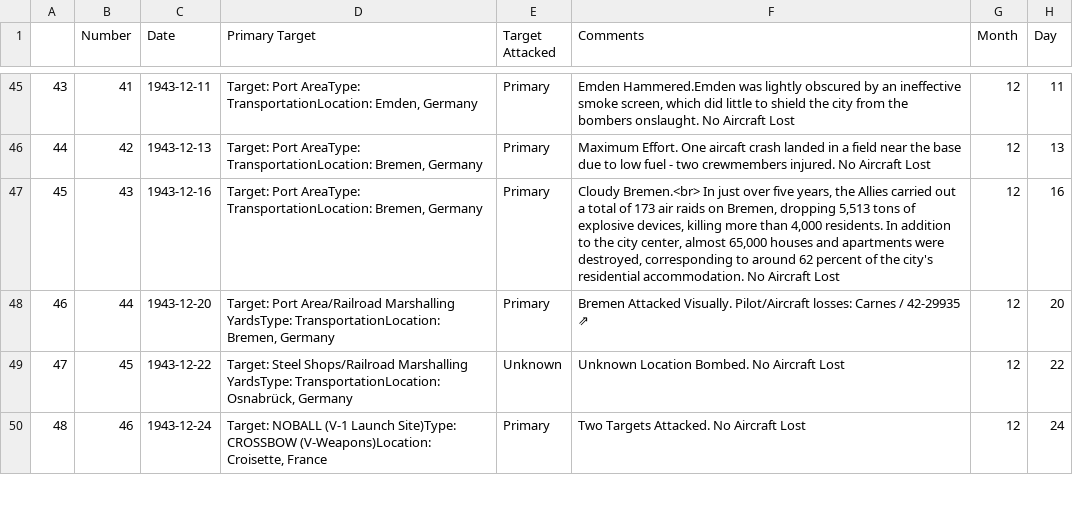
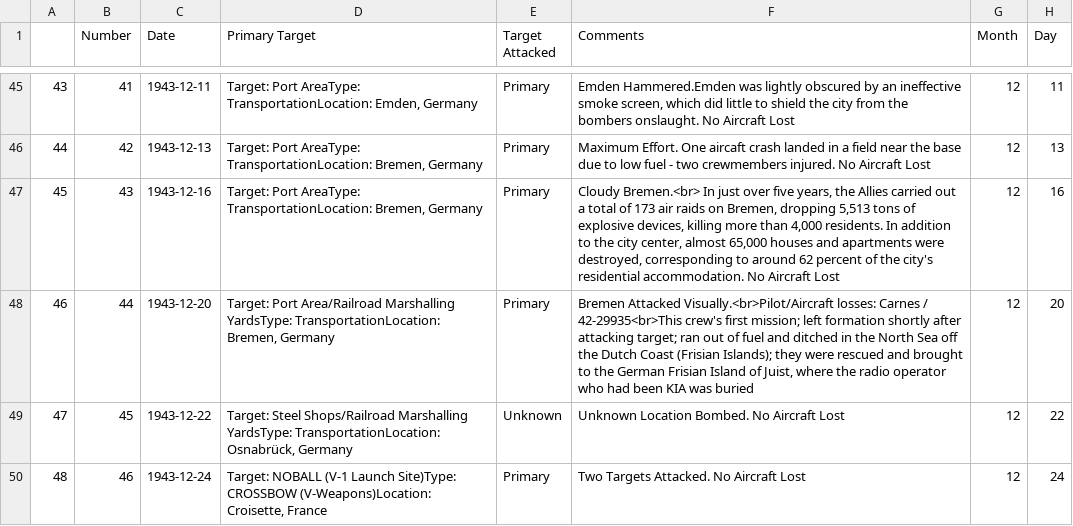
Before and after one commit to velocharts/384th-missions, a CSV file: 1943.csv, drawn as a sheet; only a part is shown, gaps mark what is left out.

Commit message:
Update 1943.csv

```diff
--- a/1943.csv
+++ b/1943.csv
@@ -47,3 +47,3 @@
 45,43,1943-12-16,"Target: Port AreaType: TransportationLocation: Bremen, Germany",Primary,"Cloudy Bremen.<br> In just over five years, the Allies carried out a total of 173 air raids on Bremen, dropping 5,513 tons of explosive devices, killing more than 4,000 residents. In addition to the city center, almost 65,000 houses and apartments were destroyed, corresponding to around 62 percent of the city's residential accommodation.  No Aircraft Lost",12,16
-46,44,1943-12-20,"Target: Port Area/Railroad Marshalling YardsType: TransportationLocation: Bremen, Germany",Primary,Bremen Attacked Visually. Pilot/Aircraft losses: Carnes / 42‑29935 ⇗,12,20
+46,44,1943-12-20,"Target: Port Area/Railroad Marshalling YardsType: TransportationLocation: Bremen, Germany",Primary,"Bremen Attacked Visually.<br>Pilot/Aircraft losses: Carnes / 42‑29935<br>This crew's first mission; left formation shortly after attacking target; ran out of fuel and ditched in the North Sea off the Dutch Coast (Frisian Islands); they were rescued and brought to the German Frisian Island of Juist, where the radio operator who had been KIA was buried",12,20
 47,45,1943-12-22,"Target: Steel Shops/Railroad Marshalling YardsType: TransportationLocation: Osnabrück, Germany",Unknown,Unknown Location Bombed. No Aircraft Lost,12,22
```
